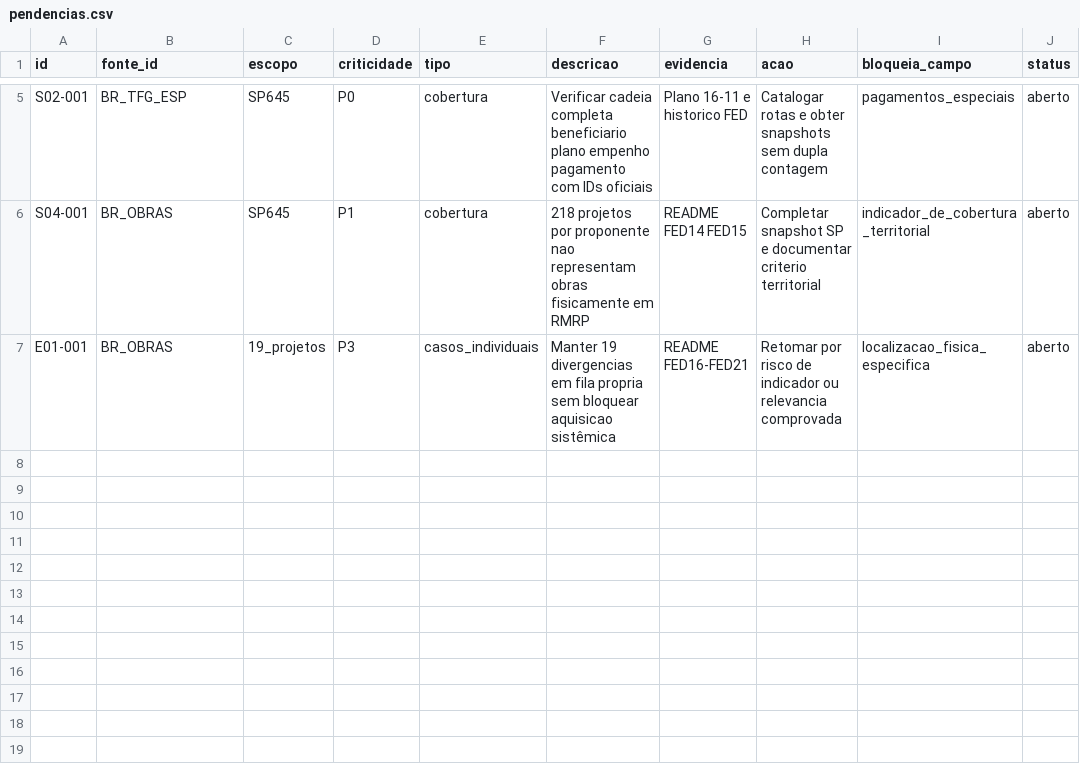
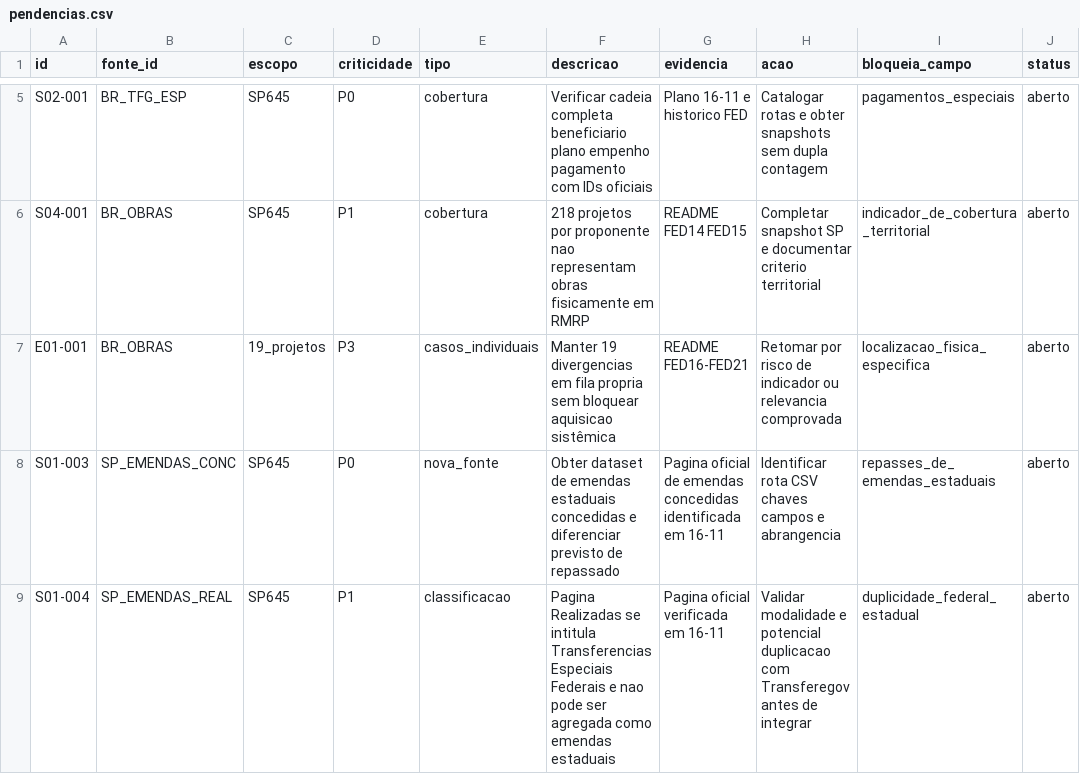
Before and after one commit to hilaliskandar/mapa_do_tesouro, a CSV file: governance/controls/investimentos_sp645/pendencias.csv, drawn as a sheet; only a part is shown, gaps mark what is left out.

Commit message:
governance: catalogar emendas estaduais e fontes federais no portal SP

```diff
--- a/governance/controls/investimentos_sp645/pendencias.csv
+++ b/governance/controls/investimentos_sp645/pendencias.csv
@@ -7 +7,3 @@ S04-001;BR_OBRAS;SP645;P1;cobertura;218 projetos por proponente nao representam
 E01-001;BR_OBRAS;19_projetos;P3;casos_individuais;Manter 19 divergencias em fila propria sem bloquear aquisicao sistêmica;README FED16-FED21;Retomar por risco de indicador ou relevancia comprovada;localizacao_fisica_especifica;aberto
+S01-003;SP_EMENDAS_CONC;SP645;P0;nova_fonte;Obter dataset de emendas estaduais concedidas e diferenciar previsto de repassado;Pagina oficial de emendas concedidas identificada em 16-11;Identificar rota CSV chaves campos e abrangencia;repasses_de_emendas_estaduais;aberto
+S01-004;SP_EMENDAS_REAL;SP645;P1;classificacao;Pagina Realizadas se intitula Transferencias Especiais Federais e nao pode ser agregada como emendas estaduais;Pagina oficial verificada em 16-11;Validar modalidade e potencial duplicacao com Transferegov antes de integrar;duplicidade_federal_estadual;aberto
```
